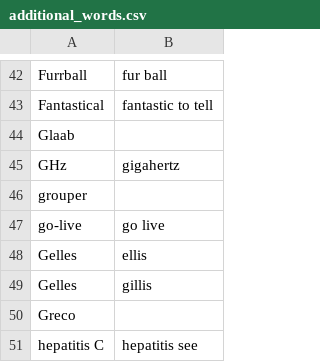
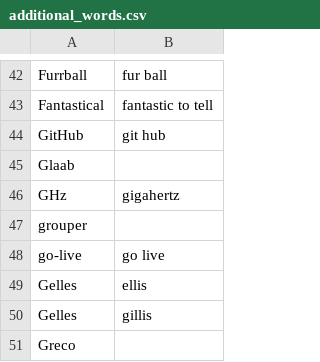
Before and after one commit to zmcgohan2/knausj_talon, a CSV file: settings/additional_words.csv, drawn as a sheet; only a part is shown, gaps mark what is left out; the shorter side is filled out with more unchanged rows.

Commit message:
Vocabulary.

```diff
--- a/settings/additional_words.csv
+++ b/settings/additional_words.csv
@@ -43,2 +43,3 @@ Furrball,fur ball
 Fantastical,fantastic to tell
+GitHub,git hub
 Glaab
```
